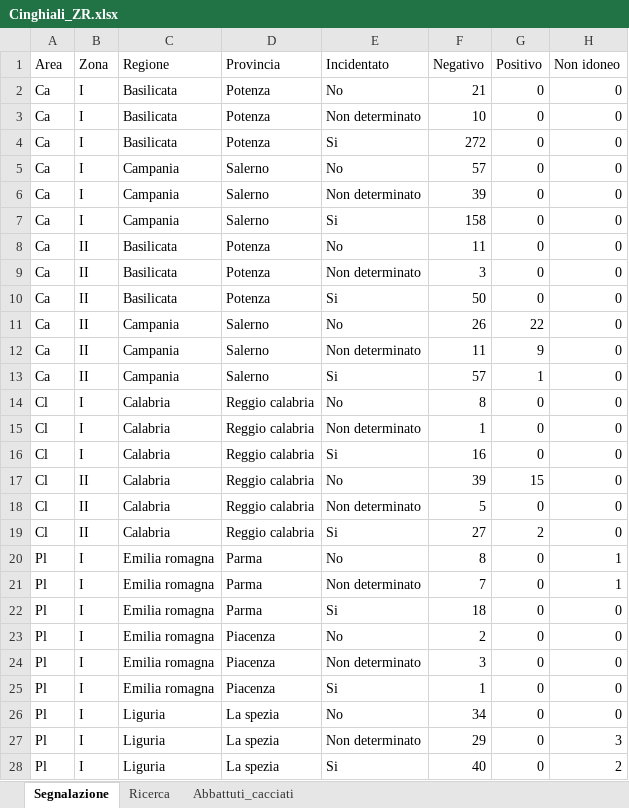
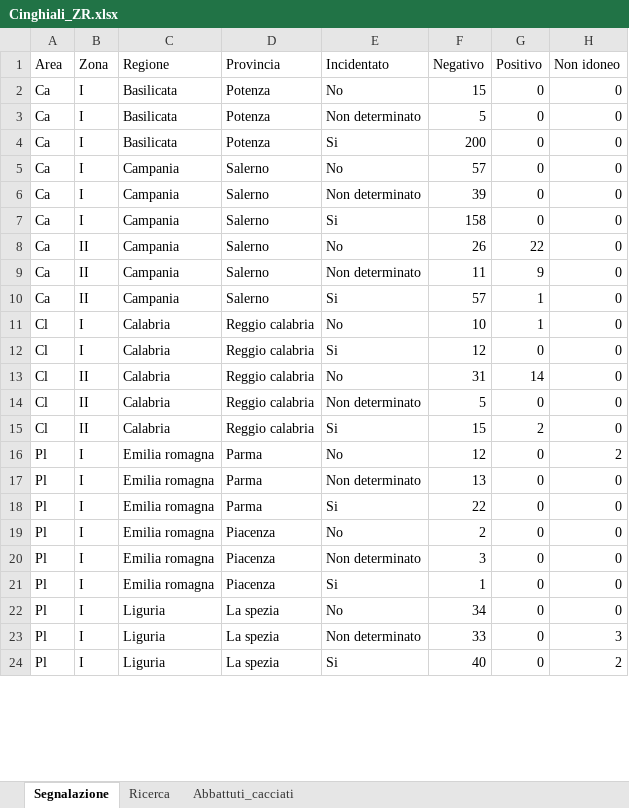
Before and after one commit to IZSAM-StatGIS/ReportPSA, an Excel workbook: Download/Cinghiali_ZR.xlsx, sheet Segnalazione, drawn as a sheet; only a part is shown; values as stored, in another font and other column widths than the file's, no borders; removed rows and columns are numbered as before the commit, all else as after; the diff covers the shown part only; the diff names each change by its address in the sheet, - before the commit and + after, or states it on an @@ line.

```diff
--- a/Download/Cinghiali_ZR.xlsx (sheet Segnalazione)
+++ b/Download/Cinghiali_ZR.xlsx (sheet Segnalazione)
-F2 (Negativo): 21
+F2 (Negativo): 15
-F3 (Negativo): 10
+F3 (Negativo): 5
-F4 (Negativo): 272
+F4 (Negativo): 200
-row 8: Ca | II | Basilicata | Potenza | No | 11 | 0 | 0
-row 9: Ca | II | Basilicata | Potenza | Non determinato | 3 | 0 | 0
-row 10: Ca | II | Basilicata | Potenza | Si | 50 | 0 | 0
-F11 (Negativo): 8
+F11 (Negativo): 10
-G11 (Positivo): 0
+G11 (Positivo): 1
-row 15: Cl | I | Calabria | Reggio calabria | Non determinato | 1 | 0 | 0
-F12 (Negativo): 16
+F12 (Negativo): 12
-F13 (Negativo): 39
+F13 (Negativo): 31
-G13 (Positivo): 15
+G13 (Positivo): 14
-F15 (Negativo): 27
+F15 (Negativo): 15
-F16 (Negativo): 8
+F16 (Negativo): 12
-H16 (Non idoneo): 1
+H16 (Non idoneo): 2
-F17 (Negativo): 7
+F17 (Negativo): 13
-H17 (Non idoneo): 1
+H17 (Non idoneo): 0
-F18 (Negativo): 18
+F18 (Negativo): 22
-F23 (Negativo): 29
+F23 (Negativo): 33
```
Also changed, not shown: 22 edited cells elsewhere in this sheet, sheet Abbattuti_cacciati, sheet Ricerca, Download/CasiControlli_ZR.xlsx, Download/Comuni_PSA.xlsx, 30 other files.
